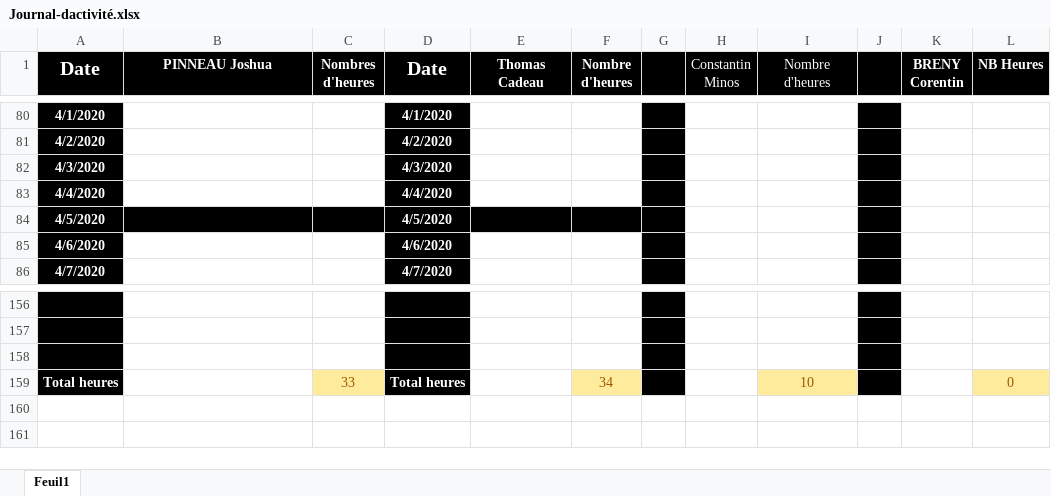
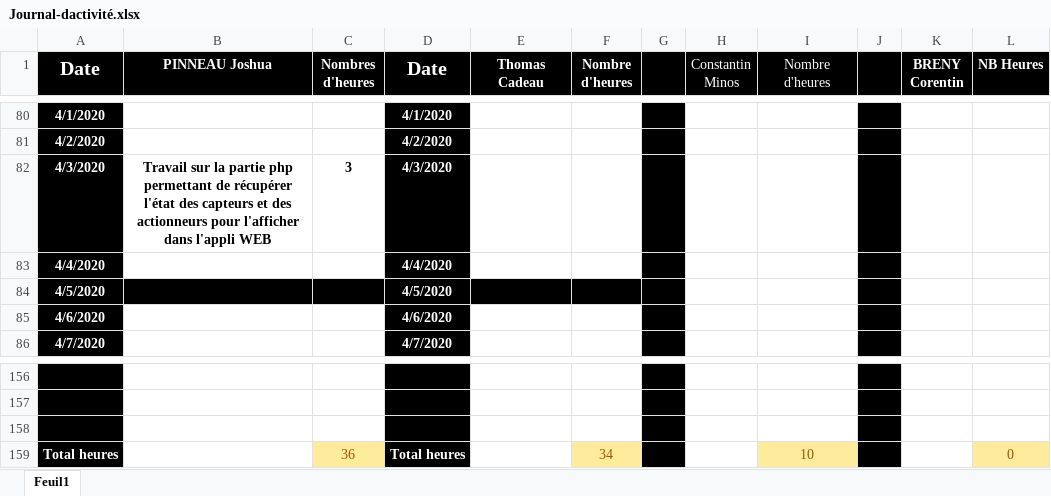
Before and after one commit to corentin-breny/Systeme_Escape_Game_13emePorte, an Excel workbook: Journal d'activité/Journal-dactivité.xlsx, sheet Feuil1, drawn as a sheet; only a part is shown, gaps mark what is left out; values as stored, in another font and other column widths than the file's, no borders; the diff names each change by its address in the sheet, - before the commit and + after, or states it on an @@ line.

Commit message:
Travail sur le php et journal d'activité

```diff
--- a/Journal d'activité/Journal-dactivité.xlsx (sheet Feuil1)
+++ b/Journal d'activité/Journal-dactivité.xlsx (sheet Feuil1)
-B82 (PINNEAU Joshua): (empty)
+B82 (PINNEAU Joshua): Travail sur la partie php permettant de récupérer l'état des capteurs et des actionneurs pour l'afficher dans l'appli WEB
-C82 (Nombres d'heures): (empty)
+C82 (Nombres d'heures): 3
-C159 (Nombres d'heures): 33
+C159 (Nombres d'heures): 36
```
Also changed, not shown: 1 other file.
